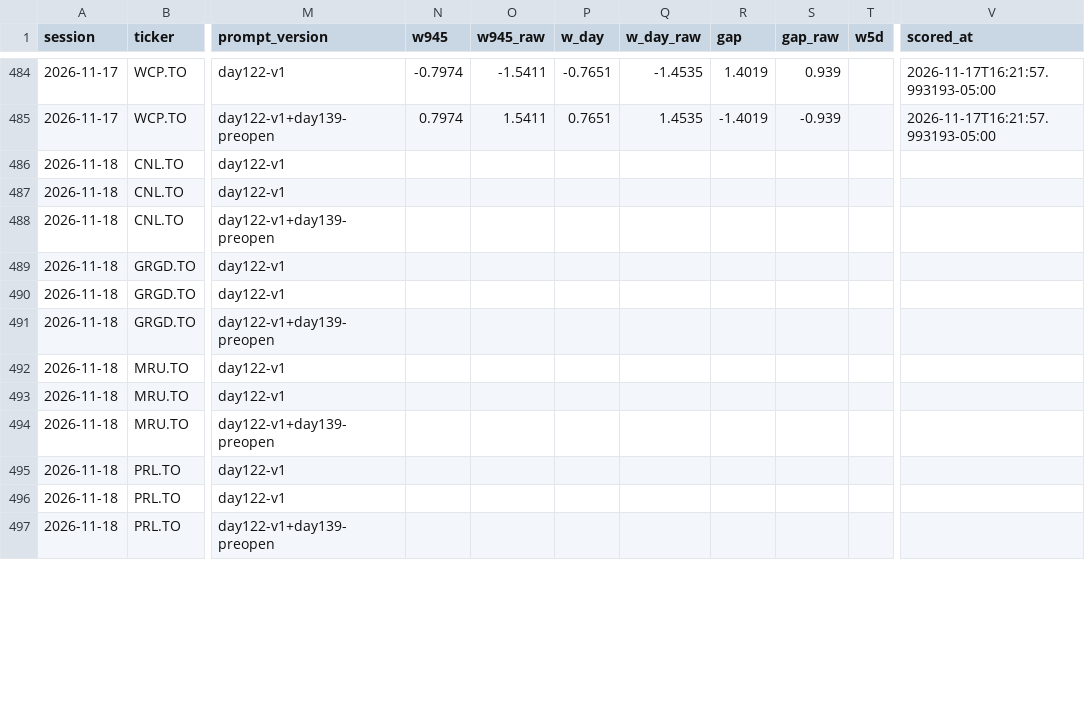
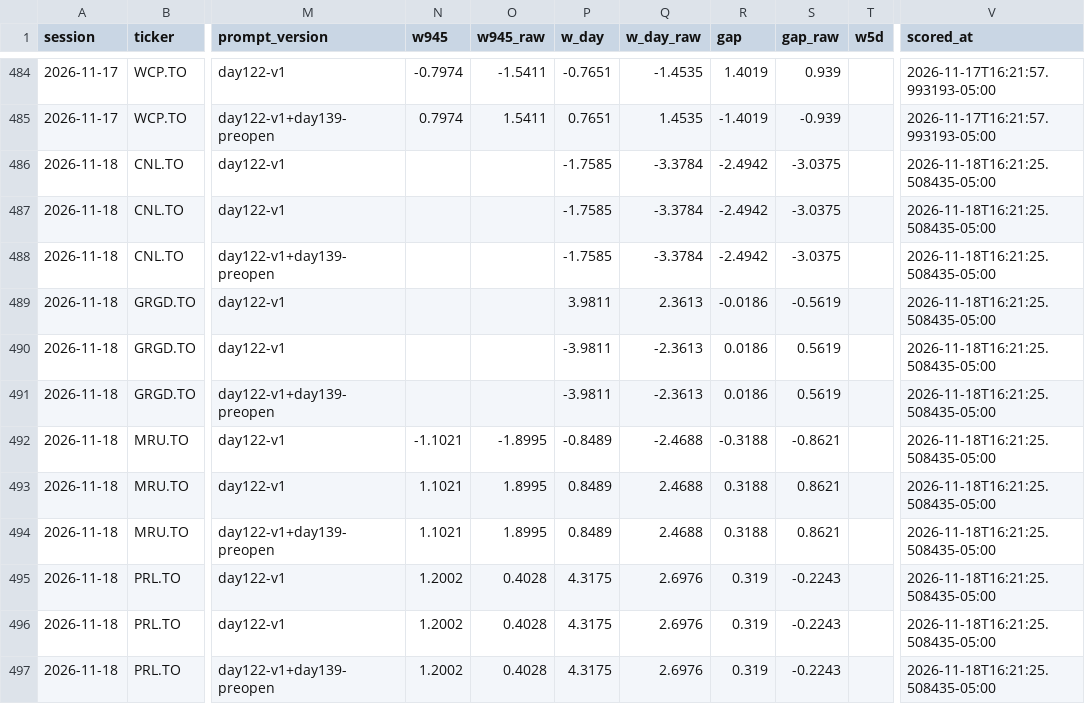
Before and after one commit to rufatb/RB, a CSV file: data/news_calls.csv, drawn as a sheet; only a part is shown, gaps mark what is left out; the diff covers the shown part only; the diff names each change by its address in the sheet, - before the commit and + after, or states it on an @@ line.

```diff
--- a/data/news_calls.csv
+++ b/data/news_calls.csv
-P486:P488 (w_day): (empty)
+P486:P488 (w_day): -1.7585
-Q486:Q488 (w_day_raw): (empty)
+Q486:Q488 (w_day_raw): -3.3784
-R486:R488 (gap): (empty)
+R486:R488 (gap): -2.4942
-S486:S488 (gap_raw): (empty)
+S486:S488 (gap_raw): -3.0375
-V486:V497 (scored_at): (empty)
+V486:V497 (scored_at): 2026-11-18T16:21:25.508435-05:00
-P489 (w_day): (empty)
+P489 (w_day): 3.9811
-Q489 (w_day_raw): (empty)
+Q489 (w_day_raw): 2.3613
-R489 (gap): (empty)
+R489 (gap): -0.0186
-S489 (gap_raw): (empty)
+S489 (gap_raw): -0.5619
-P490:P491 (w_day): (empty)
+P490:P491 (w_day): -3.9811
-Q490:Q491 (w_day_raw): (empty)
+Q490:Q491 (w_day_raw): -2.3613
-R490:R491 (gap): (empty)
+R490:R491 (gap): 0.0186
-S490:S491 (gap_raw): (empty)
+S490:S491 (gap_raw): 0.5619
-N492 (w945): (empty)
+N492 (w945): -1.1021
-O492 (w945_raw): (empty)
+O492 (w945_raw): -1.8995
-P492 (w_day): (empty)
+P492 (w_day): -0.8489
-Q492 (w_day_raw): (empty)
+Q492 (w_day_raw): -2.4688
-R492 (gap): (empty)
+R492 (gap): -0.3188
-S492 (gap_raw): (empty)
+S492 (gap_raw): -0.8621
-N493:N494 (w945): (empty)
+N493:N494 (w945): 1.1021
-O493:O494 (w945_raw): (empty)
+O493:O494 (w945_raw): 1.8995
-P493:P494 (w_day): (empty)
+P493:P494 (w_day): 0.8489
-Q493:Q494 (w_day_raw): (empty)
+Q493:Q494 (w_day_raw): 2.4688
-R493:R494 (gap): (empty)
+R493:R494 (gap): 0.3188
-S493:S494 (gap_raw): (empty)
+S493:S494 (gap_raw): 0.8621
-N495:N497 (w945): (empty)
+N495:N497 (w945): 1.2002
-O495:O497 (w945_raw): (empty)
+O495:O497 (w945_raw): 0.4028
-P495:P497 (w_day): (empty)
+P495:P497 (w_day): 4.3175
-Q495:Q497 (w_day_raw): (empty)
+Q495:Q497 (w_day_raw): 2.6976
-R495:R497 (gap): (empty)
+R495:R497 (gap): 0.319
-S495:S497 (gap_raw): (empty)
+S495:S497 (gap_raw): -0.2243
```
Also changed, not shown: 66 edited cells elsewhere in this file, data/model_picks.csv, data/pead_calls.csv, 7 other files.
